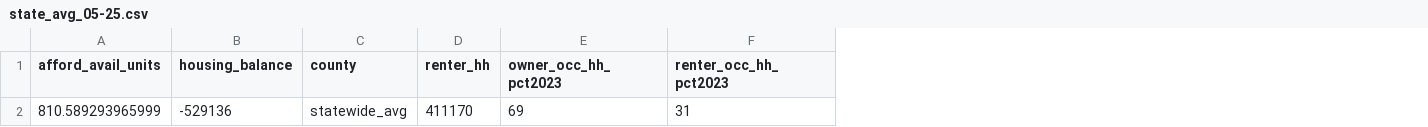
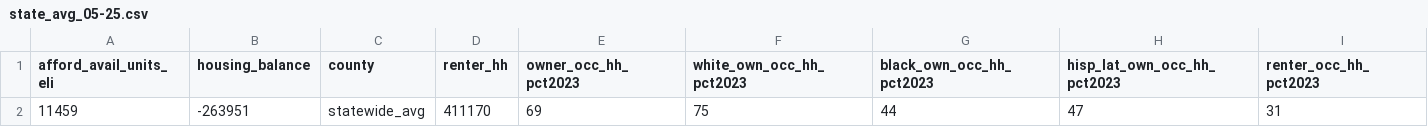
Before and after one commit to housinginitiative/PHFA-Housing-Dash, a CSV file: dashboard files/state_avg_05-25.csv, drawn as a sheet; only a part is shown; removed rows and columns are numbered as before the commit, all else as after; the diff names each change by its address in the sheet, - before the commit and + after, or states it on an @@ line.

```diff
--- a/dashboard files/state_avg_05-25.csv
+++ b/dashboard files/state_avg_05-25.csv
-column A (afford_avail_units), row 2: 810.589293965999
+column A (afford_avail_units_eli), row 2: 11459
+column F (white_own_occ_hh_pct2023), row 2: 75
+column G (black_own_occ_hh_pct2023), row 2: 44
+column H (hisp_lat_own_occ_hh_pct2023), row 2: 47
-B2 (housing_balance): -529136
+B2 (housing_balance): -263951
```
Also changed, not shown: 9 other files.
